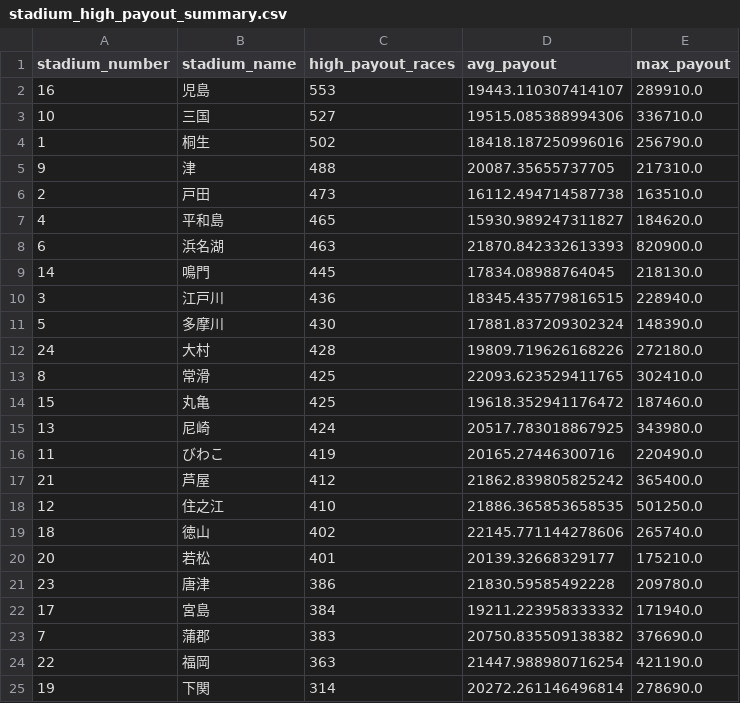
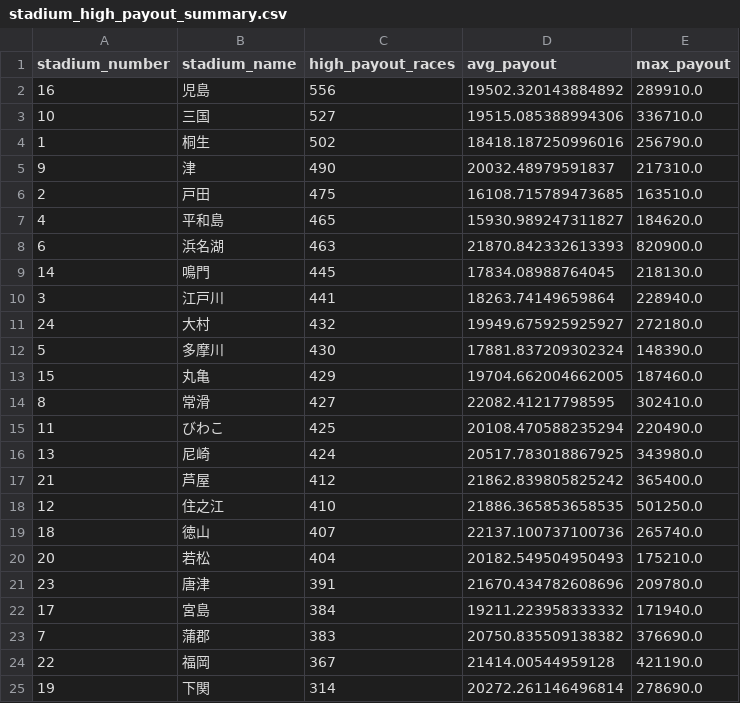
Before and after one commit to Patrickimamura/boatrace-analysis, a CSV file: output/stadium_high_payout_summary.csv, drawn as a sheet.

```diff
--- a/output/stadium_high_payout_summary.csv
+++ b/output/stadium_high_payout_summary.csv
@@ -1,7 +1,7 @@
 stadium_number,stadium_name,high_payout_races,avg_payout,max_payout
-16,児島,553,19443.110307414107,289910.0
+16,児島,556,19502.320143884892,289910.0
 10,三国,527,19515.085388994306,336710.0
 1,桐生,502,18418.187250996016,256790.0
-9,津,488,20087.35655737705,217310.0
-2,戸田,473,16112.494714587738,163510.0
+9,津,490,20032.48979591837,217310.0
+2,戸田,475,16108.715789473685,163510.0
 4,平和島,465,15930.989247311827,184620.0
@@ -9,17 +9,17 @@
 14,鳴門,445,17834.08988764045,218130.0
-3,江戸川,436,18345.435779816515,228940.0
+3,江戸川,441,18263.74149659864,228940.0
+24,大村,432,19949.675925925927,272180.0
 5,多摩川,430,17881.837209302324,148390.0
-24,大村,428,19809.719626168226,272180.0
-8,常滑,425,22093.623529411765,302410.0
-15,丸亀,425,19618.352941176472,187460.0
+15,丸亀,429,19704.662004662005,187460.0
+8,常滑,427,22082.41217798595,302410.0
+11,びわこ,425,20108.470588235294,220490.0
 13,尼崎,424,20517.783018867925,343980.0
-11,びわこ,419,20165.27446300716,220490.0
 21,芦屋,412,21862.839805825242,365400.0
 12,住之江,410,21886.365853658535,501250.0
-18,徳山,402,22145.771144278606,265740.0
-20,若松,401,20139.32668329177,175210.0
-23,唐津,386,21830.59585492228,209780.0
+18,徳山,407,22137.100737100736,265740.0
+20,若松,404,20182.549504950493,175210.0
+23,唐津,391,21670.434782608696,209780.0
 17,宮島,384,19211.223958333332,171940.0
 7,蒲郡,383,20750.835509138382,376690.0
-22,福岡,363,21447.988980716254,421190.0
+22,福岡,367,21414.00544959128,421190.0
 19,下関,314,20272.261146496814,278690.0
```
Also changed, not shown: output/pattern_by_boat_order.csv, output/pattern_by_course_order.csv, 8 other files.
